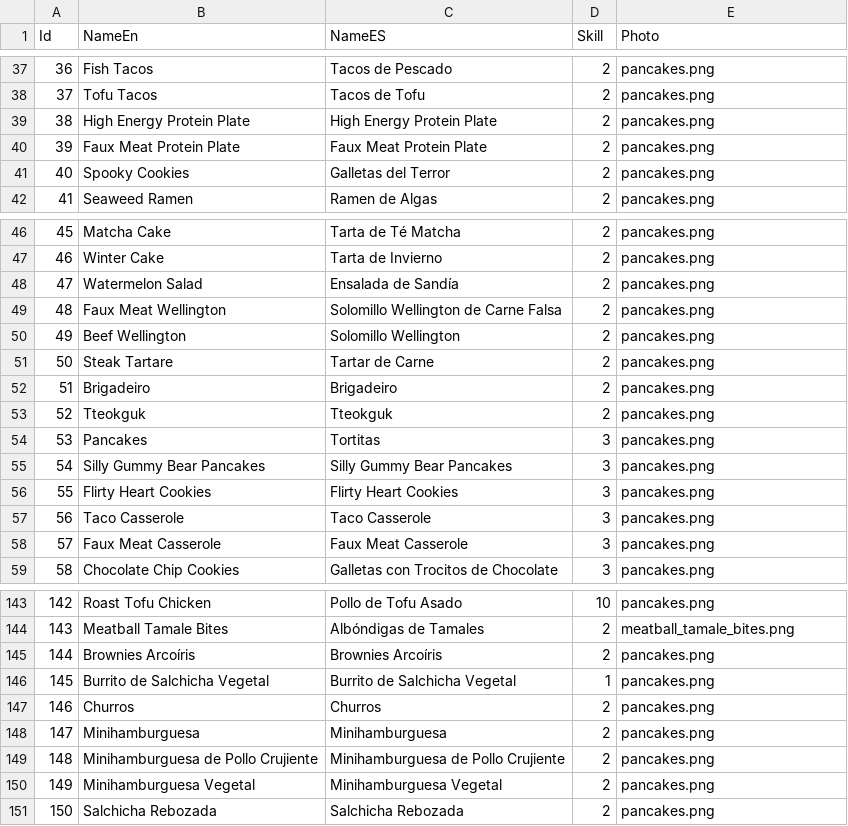
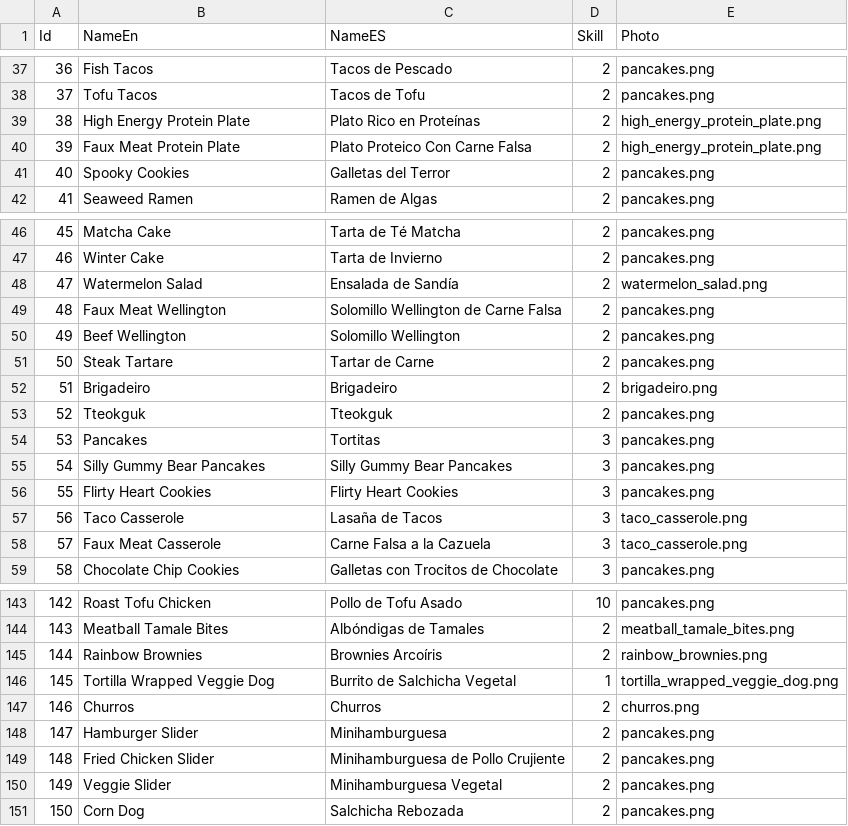
Before and after one commit to kharinna22/myfirst-maui-app, a CSV file: FirstMauiApp/Resources/Raw/Foods.csv, drawn as a sheet; only a part is shown, gaps mark what is left out; the diff covers the shown part only.

```diff
--- a/FirstMauiApp/Resources/Raw/Foods.csv
+++ b/FirstMauiApp/Resources/Raw/Foods.csv
@@ -38,4 +38,4 @@ Id,NameEn,NameES,Skill,Photo
 37,Tofu Tacos,Tacos de Tofu,2,pancakes.png
-38,High Energy Protein Plate,High Energy Protein Plate,2,pancakes.png
-39,Faux Meat Protein Plate,Faux Meat Protein Plate,2,pancakes.png
+38,High Energy Protein Plate,Plato Rico en Proteínas,2,high_energy_protein_plate.png
+39,Faux Meat Protein Plate,Plato Proteico Con Carne Falsa,2,high_energy_protein_plate.png
 40,Spooky Cookies,Galletas del Terror,2,pancakes.png
@@ -47,3 +47,3 @@ Id,NameEn,NameES,Skill,Photo
 46,Winter Cake,Tarta de Invierno,2,pancakes.png
-47,Watermelon Salad,Ensalada de Sandía,2,pancakes.png
+47,Watermelon Salad,Ensalada de Sandía,2,watermelon_salad.png
 48,Faux Meat Wellington,Solomillo Wellington de Carne Falsa,2,pancakes.png
@@ -51,3 +51,3 @@ Id,NameEn,NameES,Skill,Photo
 50,Steak Tartare,Tartar de Carne,2,pancakes.png
-51,Brigadeiro,Brigadeiro,2,pancakes.png
+51,Brigadeiro,Brigadeiro,2,brigadeiro.png
 52,Tteokguk,Tteokguk,2,pancakes.png
@@ -56,4 +56,4 @@ Id,NameEn,NameES,Skill,Photo
 55,Flirty Heart Cookies,Flirty Heart Cookies,3,pancakes.png
-56,Taco Casserole,Taco Casserole,3,pancakes.png
-57,Faux Meat Casserole,Faux Meat Casserole,3,pancakes.png
+56,Taco Casserole,Lasaña de Tacos,3,taco_casserole.png
+57,Faux Meat Casserole,Carne Falsa a la Cazuela,3,taco_casserole.png
 58,Chocolate Chip Cookies,Galletas con Trocitos de Chocolate,3,pancakes.png
@@ -144,8 +144,8 @@ Id,NameEn,NameES,Skill,Photo
 143,Meatball Tamale Bites,Albóndigas de Tamales,2,meatball_tamale_bites.png
-144,Brownies Arcoíris,Brownies Arcoíris,2,pancakes.png
-145,Burrito de Salchicha Vegetal,Burrito de Salchicha Vegetal,1,pancakes.png
-146,Churros,Churros,2,pancakes.png
-147,Minihamburguesa,Minihamburguesa,2,pancakes.png
-148,Minihamburguesa de Pollo Crujiente,Minihamburguesa de Pollo Crujiente,2,pancakes.png
-149,Minihamburguesa Vegetal,Minihamburguesa Vegetal,2,pancakes.png
-150,Salchicha Rebozada,Salchicha Rebozada,2,pancakes.png
+144,Rainbow Brownies,Brownies Arcoíris,2,rainbow_brownies.png
+145,Tortilla Wrapped Veggie Dog,Burrito de Salchicha Vegetal,1,tortilla_wrapped_veggie_dog.png
+146,Churros,Churros,2,churros.png
+147,Hamburger Slider,Minihamburguesa,2,pancakes.png
+148,Fried Chicken Slider,Minihamburguesa de Pollo Crujiente,2,pancakes.png
+149,Veggie Slider,Minihamburguesa Vegetal,2,pancakes.png
+150,Corn Dog,Salchicha Rebozada,2,pancakes.png
```
Also changed, not shown: 21 edited cells elsewhere in this file, 25 other files.
